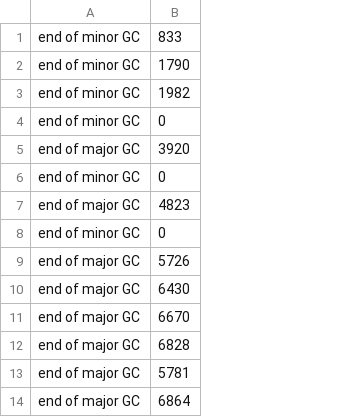
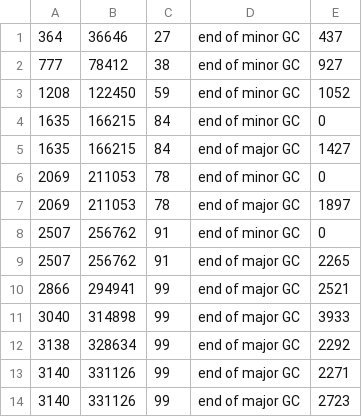
Before and after one commit to lakidemon/2020-03-otus-java-abramov, a CSV file: hw04-gc/stats/Serial-3959MB.csv, drawn as a sheet; only a part is shown; removed rows and columns are numbered as before the commit, all else as after; the diff covers the shown part only; the diff names each change by its address in the sheet, - before the commit and + after, or states it on an @@ line.

```diff
--- a/hw04-gc/stats/Serial-3959MB.csv
+++ b/hw04-gc/stats/Serial-3959MB.csv
+column A, rows 1-14: 364 | 777 | 1208 | 1635 | 1635 | 2069 | 2069 | 2507 | 2507 | 2866 | 3040 | 3138 | 3140 | 3140
+column B, rows 1-14: 36646 | 78412 | 122450 | 166215 | 166215 | 211053 | 211053 | 256762 | 256762 | 294941 | 314898 | 328634 | 331126 | 331126
+column C, rows 1-14: 27 | 38 | 59 | 84 | 84 | 78 | 78 | 91 | 91 | 99 | 99 | 99 | 99 | 99
-column B, rows 1-14: 833 | 1790 | 1982 | 0 | 3920 | 0 | 4823 | 0 | 5726 | 6430 | 6670 | 6828 | 5781 | 6864
+column E, rows 1-14: 437 | 927 | 1052 | 0 | 1427 | 0 | 1897 | 0 | 2265 | 2521 | 3933 | 2292 | 2271 | 2723
```
Also changed, not shown: 20 removed rows elsewhere in this file, hw04-gc/stats/G1-256MB.csv, hw04-gc/stats/G1-4096MB.csv, 10 other files.
